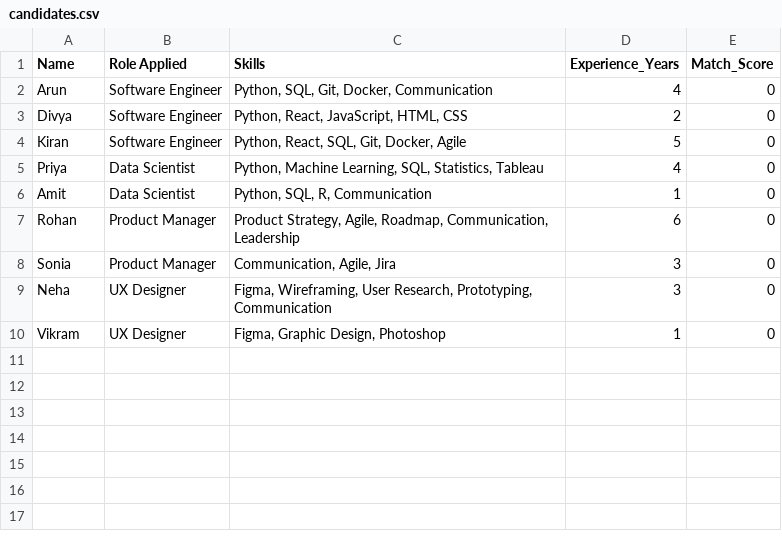
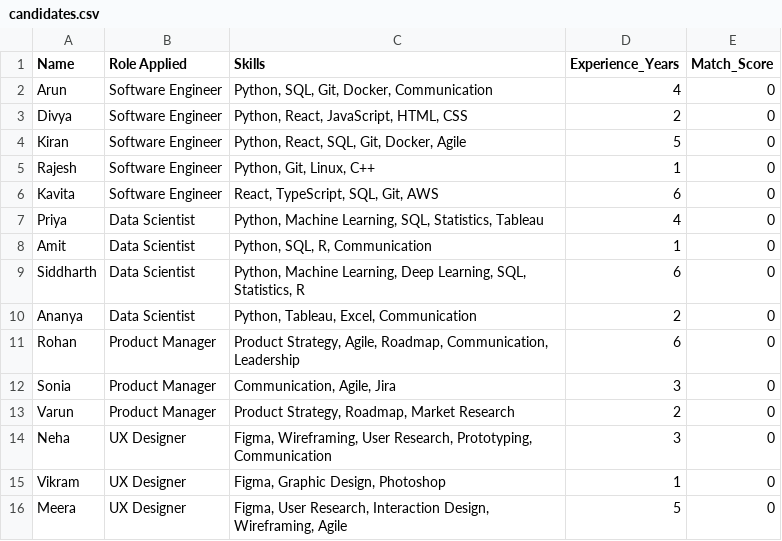
Before and after one commit to SRIVARSHANSS/AI-streamlit---Infosys-Milestone-1, a CSV file: data/candidates.csv, drawn as a sheet; the diff names each change by its address in the sheet, - before the commit and + after, or states it on an @@ line.

Commit message:
Update: Added 6 more candidates to candidate pool

```diff
--- a/data/candidates.csv
+++ b/data/candidates.csv
+row 5: Rajesh | Software Engineer | Python, Git, Linux, C++ | 1 | 0
+row 6: Kavita | Software Engineer | React, TypeScript, SQL, Git, AWS | 6 | 0
+row 9: Siddharth | Data Scientist | Python, Machine Learning, Deep Learning, SQL, Statistics, R | 6 | 0
+row 10: Ananya | Data Scientist | Python, Tableau, Excel, Communication | 2 | 0
+row 13: Varun | Product Manager | Product Strategy, Roadmap, Market Research | 2 | 0
+row 16: Meera | UX Designer | Figma, User Research, Interaction Design, Wireframing, Agile | 5 | 0
```
